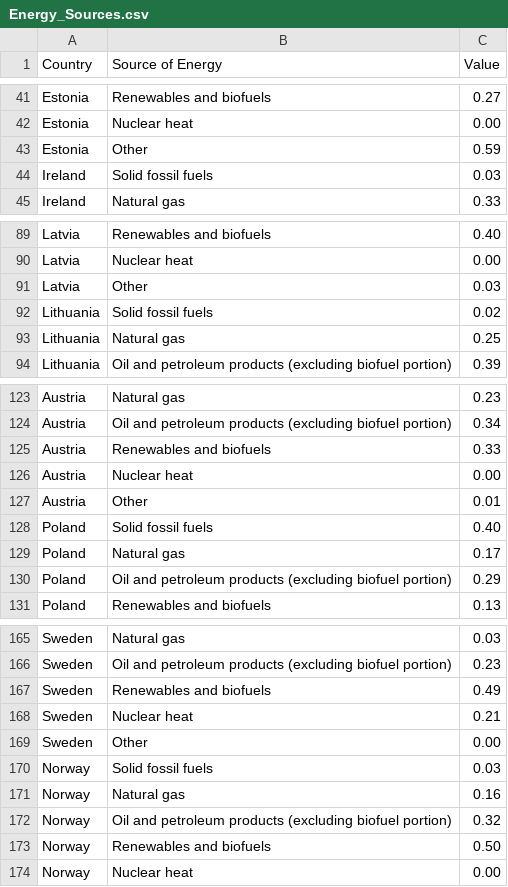
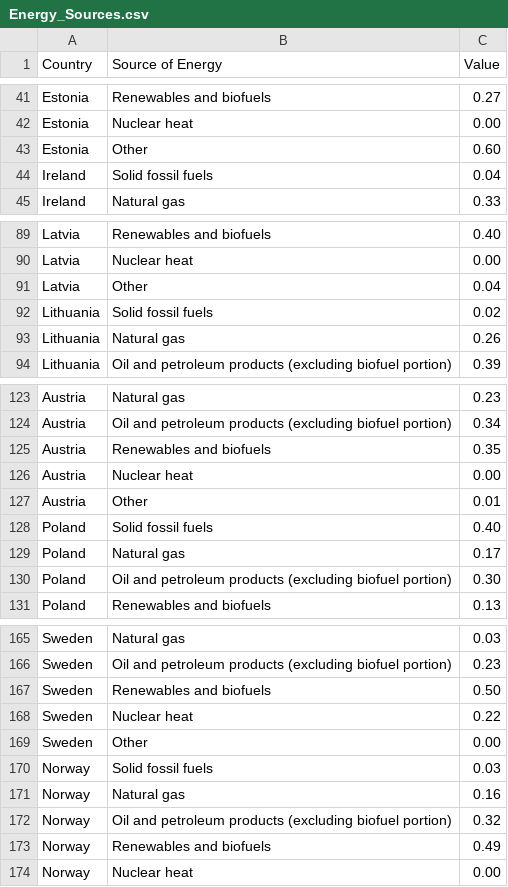
Before and after one commit to AlexMatulay/AlexMatulay.github.io, a CSV file: Energy_Sources.csv, drawn as a sheet; only a part is shown, gaps mark what is left out; the diff covers the shown part only.

Commit message:
Add files via upload

```diff
--- a/Energy_Sources.csv
+++ b/Energy_Sources.csv
@@ -42,4 +42,4 @@ Estonia,Renewables and biofuels,0.27,
 Estonia,Nuclear heat,0.00,
-Estonia,Other,0.59,
-Ireland,Solid fossil fuels,0.03,
+Estonia,Other,0.60,
+Ireland,Solid fossil fuels,0.04,
 Ireland,Natural gas,0.33,
@@ -90,5 +90,5 @@ Latvia,Renewables and biofuels,0.40,
 Latvia,Nuclear heat,0.00,
-Latvia,Other,0.03,
+Latvia,Other,0.04,
 Lithuania,Solid fossil fuels,0.02,
-Lithuania,Natural gas,0.25,
+Lithuania,Natural gas,0.26,
 Lithuania,Oil and petroleum products (excluding biofuel portion),0.39,
@@ -124,3 +124,3 @@ Austria,Natural gas,0.23,
 Austria,Oil and petroleum products (excluding biofuel portion),0.34,
-Austria,Renewables and biofuels,0.33,
+Austria,Renewables and biofuels,0.35,
 Austria,Nuclear heat,0.00,
@@ -129,3 +129,3 @@ Poland,Solid fossil fuels,0.40,
 Poland,Natural gas,0.17,
-Poland,Oil and petroleum products (excluding biofuel portion),0.29,
+Poland,Oil and petroleum products (excluding biofuel portion),0.30,
 Poland,Renewables and biofuels,0.13,
@@ -166,4 +166,4 @@ Sweden,Natural gas,0.03,
 Sweden,Oil and petroleum products (excluding biofuel portion),0.23,
-Sweden,Renewables and biofuels,0.49,
-Sweden,Nuclear heat,0.21,
+Sweden,Renewables and biofuels,0.50,
+Sweden,Nuclear heat,0.22,
 Sweden,Other,0.00,
@@ -172,3 +172,3 @@ Norway,Natural gas,0.16,
 Norway,Oil and petroleum products (excluding biofuel portion),0.32,
-Norway,Renewables and biofuels,0.50,
+Norway,Renewables and biofuels,0.49,
 Norway,Nuclear heat,0.00,
```
Also changed, not shown: 15 edited cells elsewhere in this file.
